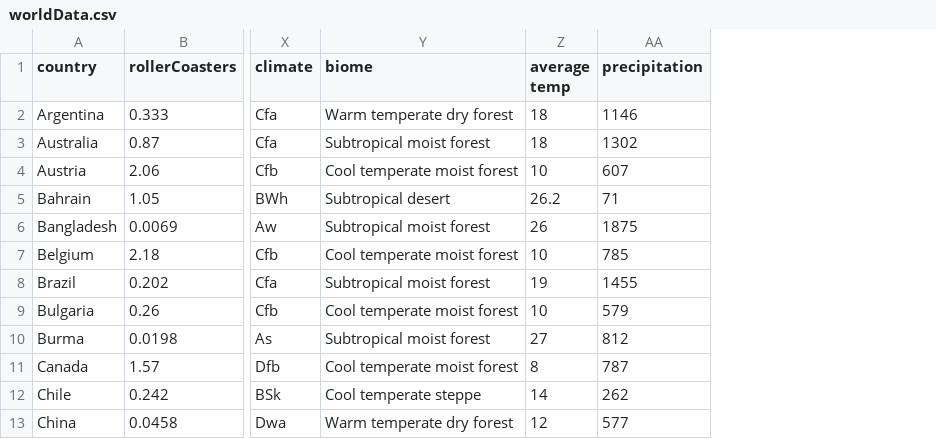
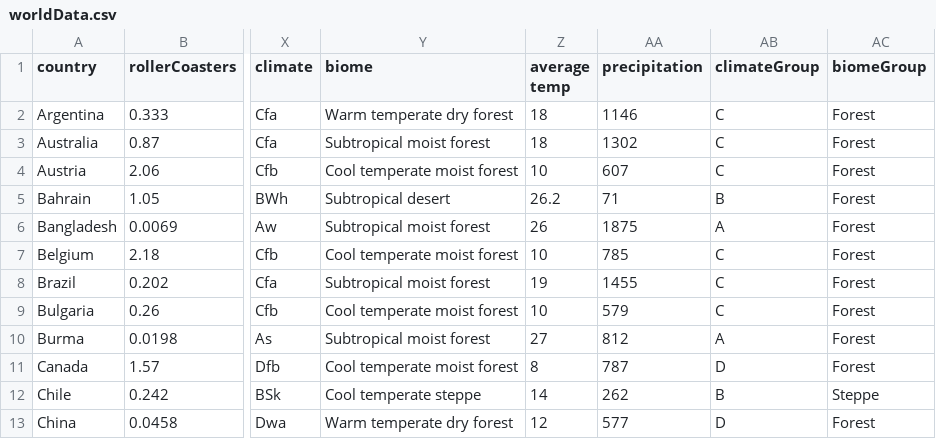
Before and after one commit to giaxyz/ChiSquaredContingencies, a CSV file: worldData.csv, drawn as a sheet; only a part is shown, gaps mark what is left out; the diff names each change by its address in the sheet, - before the commit and + after, or states it on an @@ line.

```diff
--- a/worldData.csv
+++ b/worldData.csv
+column AB (climateGroup), rows 2-13: C | C | C | B | A | C | C | C | A | D | B | D
+column AC (biomeGroup), rows 2-13: Forest | Forest | Forest | Forest | Forest | Forest | Forest | Forest | Forest | Forest | Steppe | Forest
```
Also changed, not shown: worldDataMetaData.csv, 4 other files.
